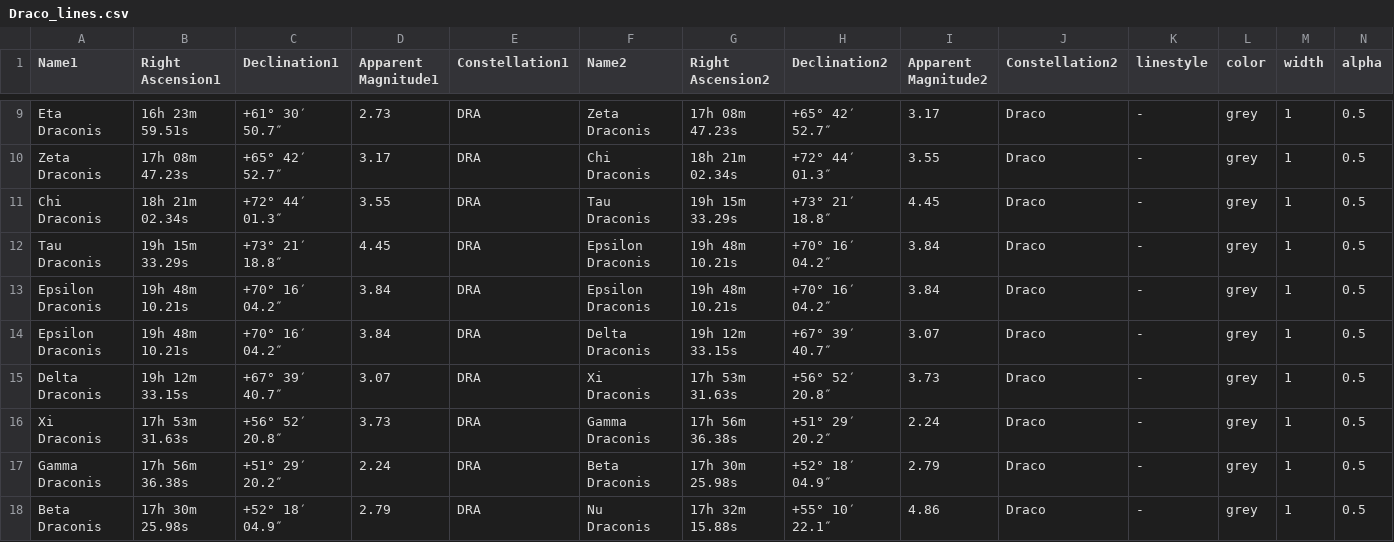
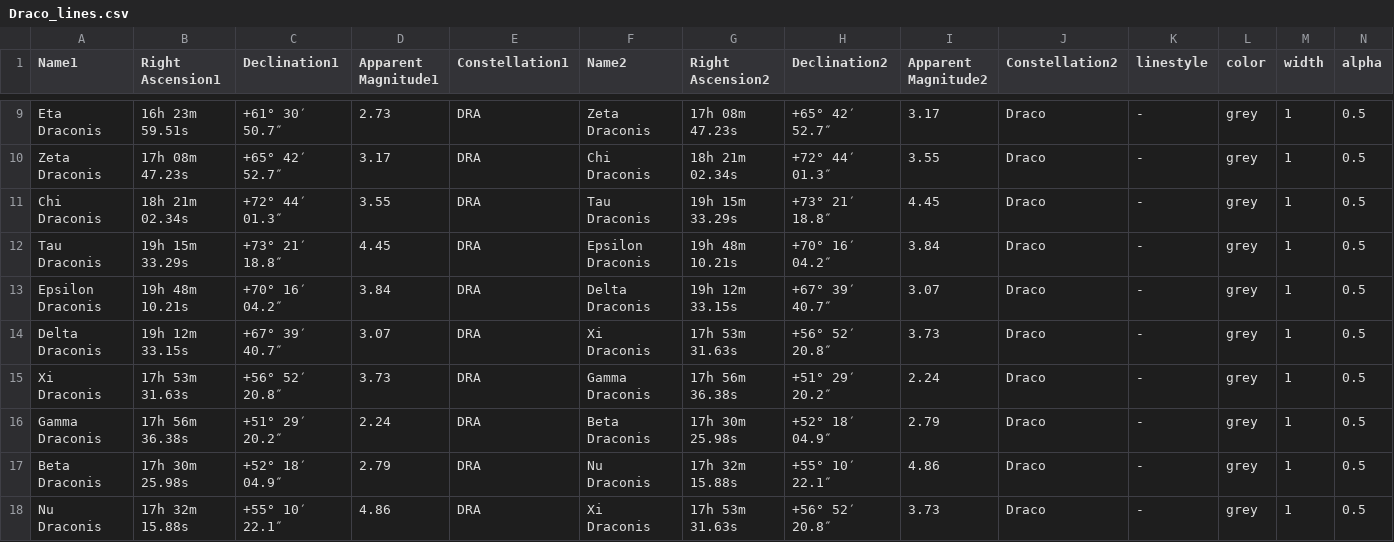
Before and after one commit to BancRoland/Python, a CSV file: constellations/zodiac/constellations/prev/Draco_lines.csv, drawn as a sheet; only a part is shown, gaps mark what is left out; the shorter side is filled out with more unchanged rows.

```diff
--- a/constellations/zodiac/constellations/prev/Draco_lines.csv
+++ b/constellations/zodiac/constellations/prev/Draco_lines.csv
@@ -12,3 +12,2 @@ Chi Draconis,18h 21m 02.34s,+72° 44′ 01.3″,3.55,DRA,Tau Draconis,19h 1
 Tau Draconis,19h 15m 33.29s,+73° 21′ 18.8″,4.45,DRA,Epsilon Draconis,19h 48m 10.21s,+70° 16′ 04.2″,3.84,Draco,-,grey,1,0.5
-Epsilon Draconis,19h 48m 10.21s,+70° 16′ 04.2″,3.84,DRA,Epsilon Draconis,19h 48m 10.21s,+70° 16′ 04.2″,3.84,Draco,-,grey,1,0.5
 Epsilon Draconis,19h 48m 10.21s,+70° 16′ 04.2″,3.84,DRA,Delta Draconis,19h 12m 33.15s,+67° 39′ 40.7″,3.07,Draco,-,grey,1,0.5
```
Also changed, not shown: 1 other file.
